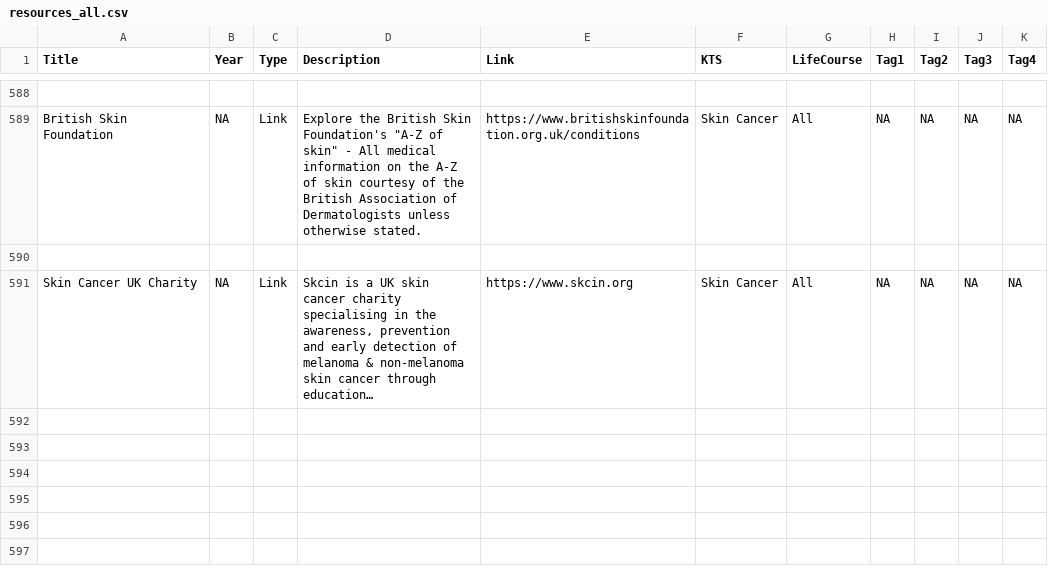
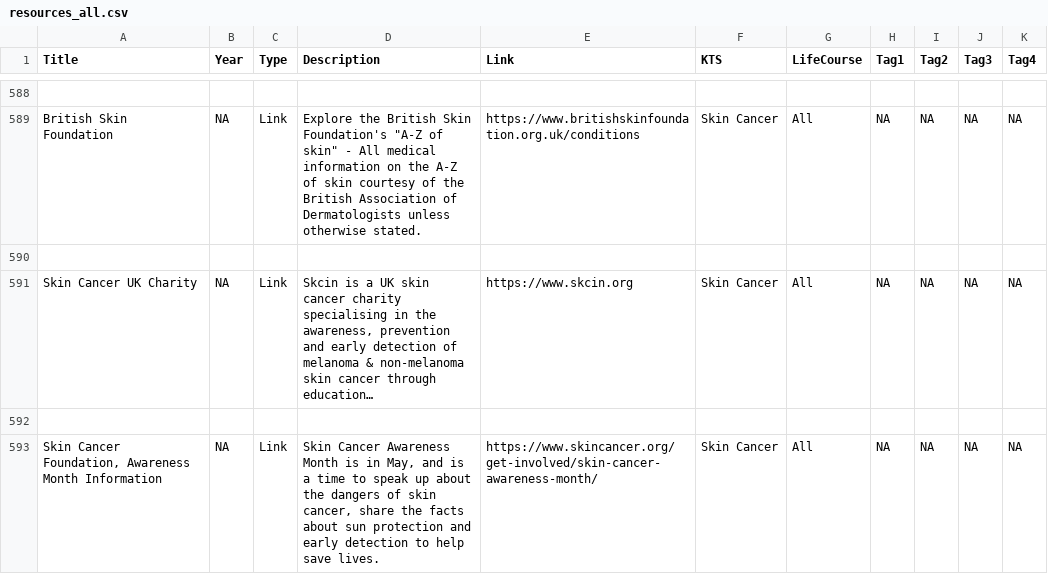
Before and after one commit to DerbyshireKIT/jsna-resources, a CSV file: resources_all.csv, drawn as a sheet; only a part is shown, gaps mark what is left out; long unchanged cells end in …; the diff names each change by its address in the sheet, - before the commit and + after, or states it on an @@ line.

Commit message:
Add resource: Skin Cancer Foundation, Awareness Month Information

```diff
--- a/resources_all.csv
+++ b/resources_all.csv
+row 592: (empty)
+row 593: Skin Cancer Foundation, Awareness Month Information | NA | Link | Skin Cancer Awareness Month is in May, and is a time to speak up about the dangers of skin cancer, share the facts about sun protection and early detection to help save lives. | https://www.skincancer.org/get-involved/skin-cancer-awareness-month/ | Skin Cancer | All | NA | NA | NA | NA
```
